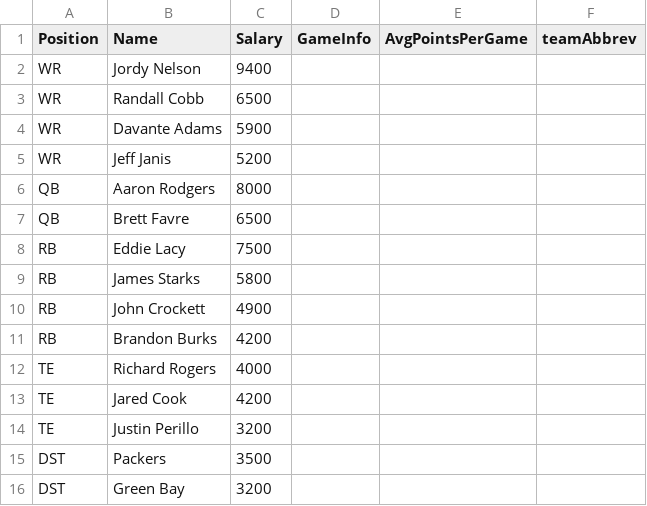
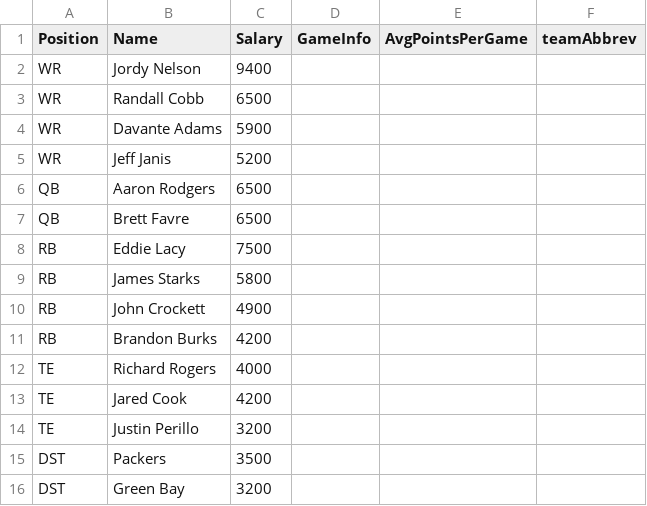
Before and after one commit to SoLReePzz/draftkings-generator, a CSV file: DKSalaries-Mock.csv, drawn as a sheet.

```diff
--- a/DKSalaries-Mock.csv
+++ b/DKSalaries-Mock.csv
@@ -5,3 +5,3 @@ WR,Davante Adams,5900,,,
 WR,Jeff Janis,5200,,,
-QB,Aaron Rodgers,8000,,,
+QB,Aaron Rodgers,6500,,,
 QB,Brett Favre,6500,,,
```
Also changed, not shown: 4 other files.
